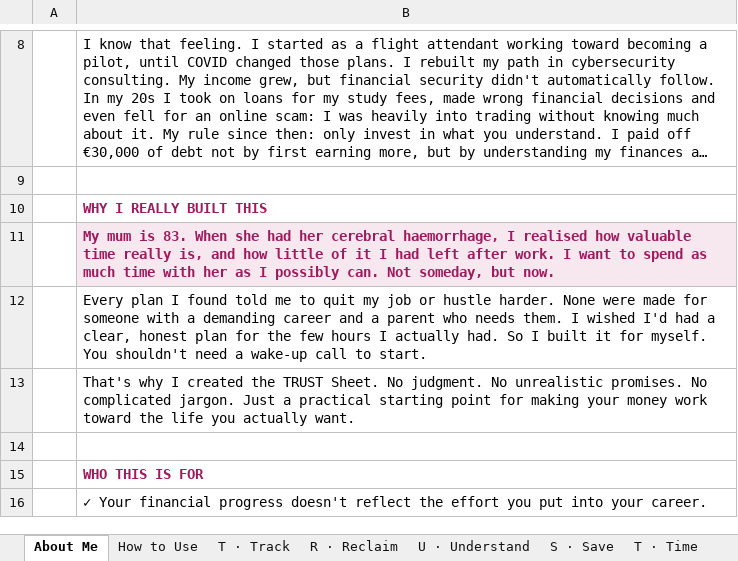
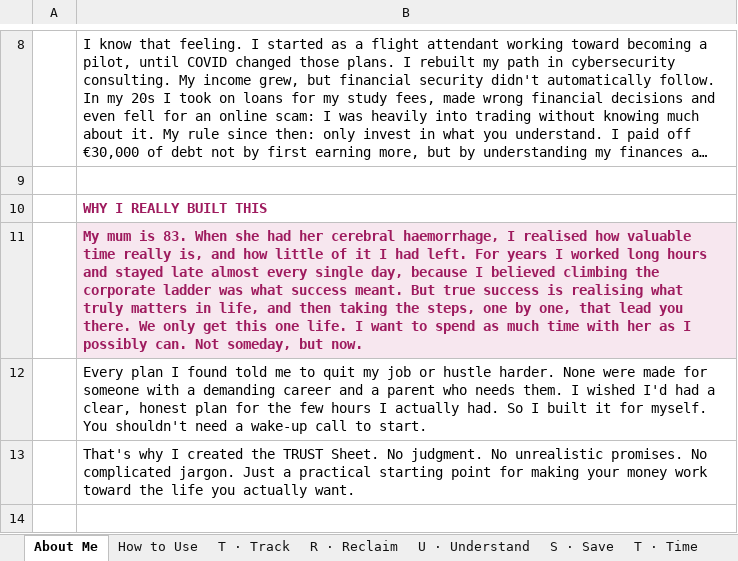
Before and after one commit to JoergerLiliane/terragoat, an Excel workbook: icyber/TRUST-Tracker-Freedom-Edition.xlsx, sheet About Me, drawn as a sheet; only a part is shown, gaps mark what is left out; the shorter side is filled out with more unchanged rows; long unchanged cells end in …; values as stored, in another font and other column widths than the file's, no borders; the diff names each change by its address in the sheet, - before the commit and + after, or states it on an @@ line.

```diff
--- a/icyber/TRUST-Tracker-Freedom-Edition.xlsx (sheet About Me)
+++ b/icyber/TRUST-Tracker-Freedom-Edition.xlsx (sheet About Me)
-B11: …I had left after work. I want…
+B11: …I had left. For years I worked long hours and stayed late almost every single day, because I believed climbing the corporate ladder was what success meant. But true success is realising what truly matters in life, and then taking the steps, one by one, that lead you there. We only get this one life. I want…
```
Also changed, not shown: 1 other file.
